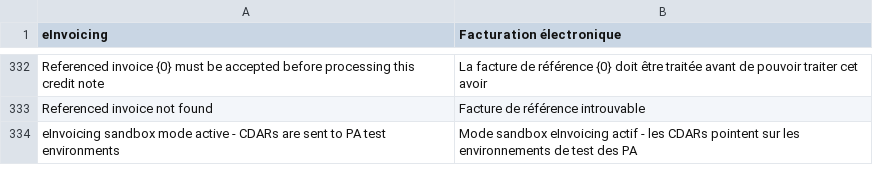
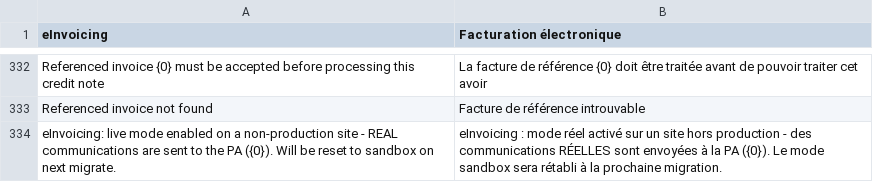
Before and after one commit to scopen-coop/erpnext_einvoicing, a CSV file: erpnext_einvoicing/translations/fr.csv, drawn as a sheet; only a part is shown, gaps mark what is left out; removed rows and columns are numbered as before the commit, all else as after; the diff names each change by its address in the sheet, - before the commit and + after, or states it on an @@ line.

Commit message:
Fix: enhanced Sandbox detection + fixed forced test api url

```diff
--- a/erpnext_einvoicing/translations/fr.csv
+++ b/erpnext_einvoicing/translations/fr.csv
-row 334: eInvoicing sandbox mode active - CDARs are sent to PA test environments | Mode sandbox eInvoicing actif - les CDARs pointent sur les environnements de test des PA
+row 334: eInvoicing: live mode enabled on a non-production site - REAL communications are sent to the PA ({0}). Will be reset to sandbox on next migrate. | eInvoicing : mode réel activé sur un site hors production - des communications RÉELLES sont envoyées à la PA ({0}). Le mode sandbox sera rétabli à la prochaine migration.
```
Also changed, not shown: 6 other files.
